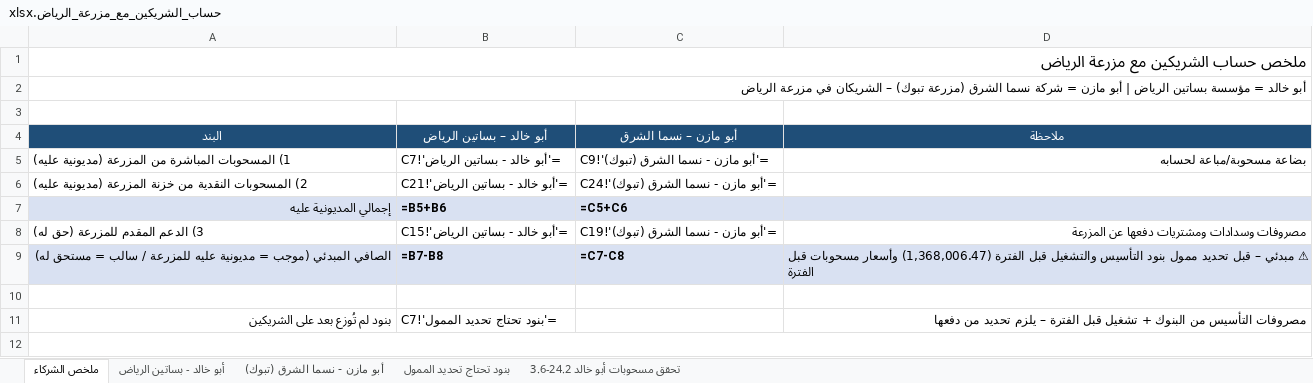
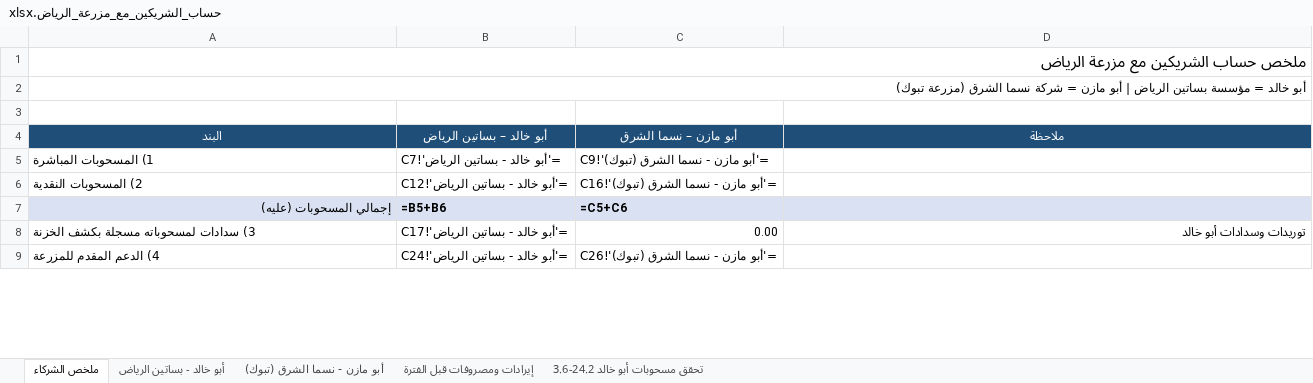
Before and after one commit to ahmedabdelsabour6/NSC, an Excel workbook: حساب_الشريكين_مع_مزرعة_الرياض.xlsx, sheet ملخص الشركاء, drawn as a sheet; only a part is shown; values as stored, in another font and other column widths than the file's, no borders; formulas without a stored value are shown as written; removed rows and columns are numbered as before the commit, all else as after; the diff covers the shown part only; the diff names each change by its address in the sheet, - before the commit and + after, or states it on an @@ line.

```diff
--- a/حساب_الشريكين_مع_مزرعة_الرياض.xlsx (sheet ملخص الشركاء)
+++ b/حساب_الشريكين_مع_مزرعة_الرياض.xlsx (sheet ملخص الشركاء)
-sheet tab: بنود تحتاج تحديد الممول
+sheet tab: إيرادات ومصروفات قبل الفترة
-A2 (البند): …(مزرعة تبوك) – الشريكان في مزرعة الرياض
+A2 (البند): …(مزرعة تبوك)
-A5 (البند): 1) المسحوبات المباشرة من المزرعة (مديونية عليه)
+A5 (البند): 1) المسحوبات المباشرة
-D5 (ملاحظة): بضاعة مسحوبة/مباعة لحسابه
+D5 (ملاحظة): (empty)
-A6 (البند): 2) المسحوبات النقدية من خزنة المزرعة (مديونية عليه)
+A6 (البند): 2) المسحوبات النقدية
-B6 (أبو خالد – بساتين الرياض): ='أبو خالد - بساتين الرياض'!C21
+B6 (أبو خالد – بساتين الرياض): ='أبو خالد - بساتين الرياض'!C12
-C6 (أبو مازن – نسما الشرق): ='أبو مازن - نسما الشرق (تبوك)'!C24
+C6 (أبو مازن – نسما الشرق): ='أبو مازن - نسما الشرق (تبوك)'!C16
-A7 (البند): إجمالي المديونية عليه
+A7 (البند): إجمالي المسحوبات (عليه)
-row 8: 3) الدعم المقدم للمزرعة (حق له) | ='أبو خالد - بساتين الرياض'!C15 | ='أبو مازن - نسما الشرق (تبوك)'!C19 | مصروفات وسدادات ومشتريات دفعها عن المزرعة
-row 9: الصافي المبدئي (موجب = مديونية عليه للمزرعة / سالب = مستحق له) | =B7-B8 | =C7-C8 | ⚠ مبدئي – قبل تحديد ممول بنود التأسيس والتشغيل قبل الفترة (1,368,006.47) وأسعار مسحوبات قبل الفترة
-row 8: (empty)
+row 8: 3) سدادات لمسحوباته مسجلة بكشف الخزنة | ='أبو خالد - بساتين الرياض'!C17 | 0.00 | توريدات وسدادات أبو خالد
-row 11: بنود لم تُوزع بعد على الشريكين | ='بنود تحتاج تحديد الممول'!C7 |  | مصروفات التأسيس من البنوك + تشغيل قبل الفترة – يلزم تحديد من دفعها
-row 9: (empty)
+row 9: 4) الدعم المقدم للمزرعة | ='أبو خالد - بساتين الرياض'!C24 | ='أبو مازن - نسما الشرق (تبوك)'!C26
-A12:D12 merged
```
Also changed, not shown: 2 added rows and 6 removed rows elsewhere in this sheet, sheet أبو مازن - نسما الشرق (تبوك), sheet أبو خالد - بساتين الرياض, sheet إيرادات ومصروفات قبل الفترة.
